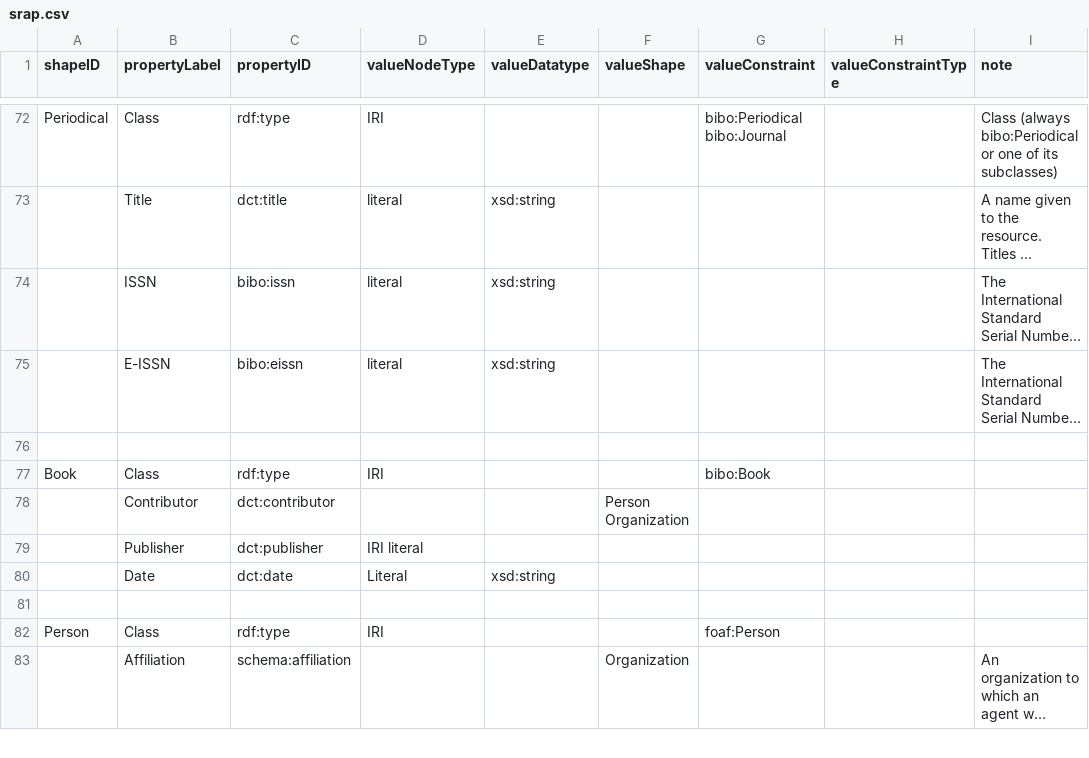
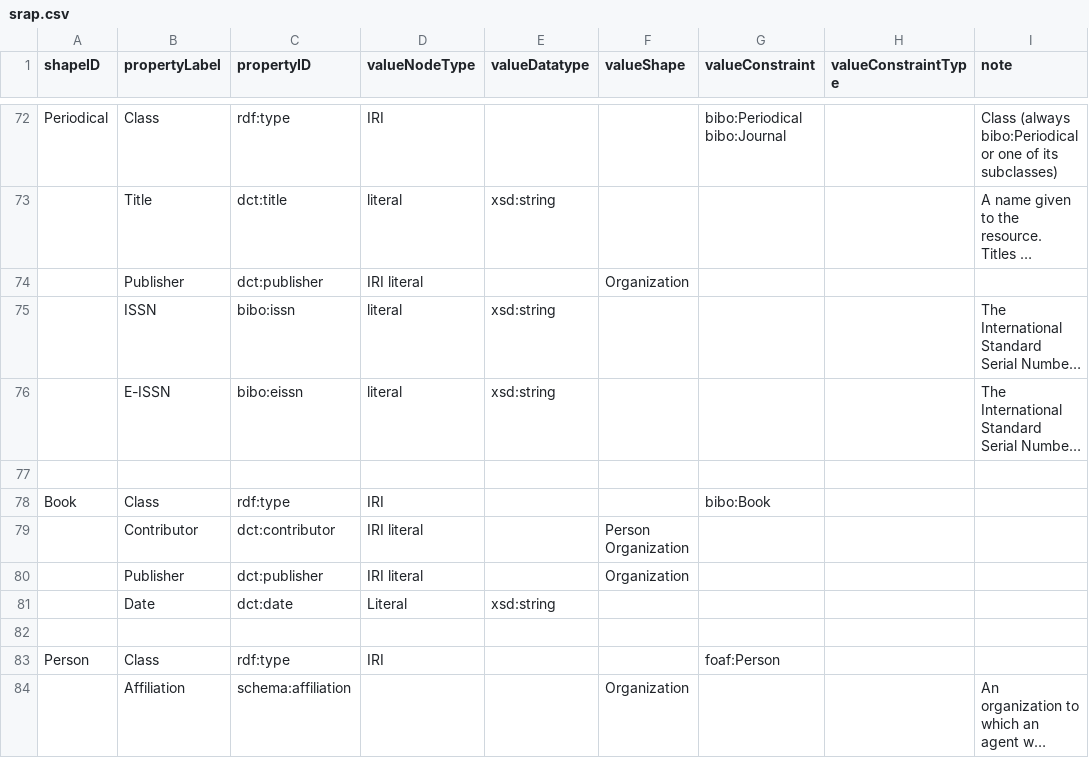
Before and after one commit to dcmi/dc-srap, a CSV file: docs/srap.csv, drawn as a sheet; only a part is shown, gaps mark what is left out; long unchanged cells end in …; addresses are those after the commit; the diff names each change by its address in the sheet, - before the commit and + after, or states it on an @@ line.

Commit message:
add publisher to journal

```diff
--- a/docs/srap.csv
+++ b/docs/srap.csv
+row 74:  | Publisher | dct:publisher | IRI literal |  | Organization
-D79 (valueNodeType): (empty)
+D79 (valueNodeType): IRI literal
-F80 (valueShape): (empty)
+F80 (valueShape): Organization
```
